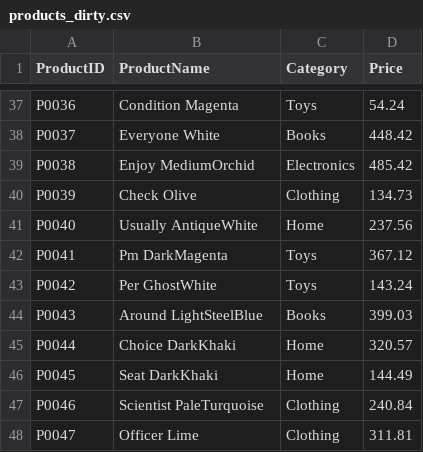
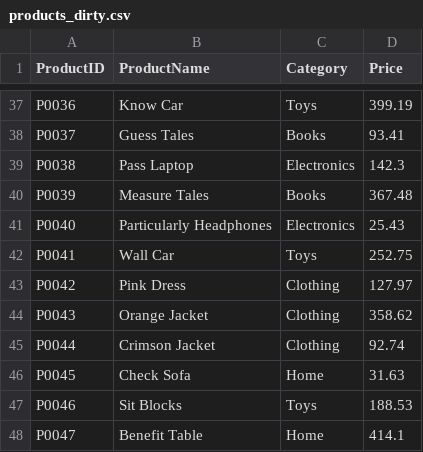
Before and after one commit to Tmbalo/NovaRetail-Data-Architecture, a CSV file: data/sample_data/products_dirty.csv, drawn as a sheet; only a part is shown, gaps mark what is left out; the diff covers the shown part only; the diff names each change by its address in the sheet, - before the commit and + after, or states it on an @@ line.

Commit message:
Refactor product data generation and update sample data
- Updated the product generation logic in `generate_source_master_data.py` to use category-specific templates for more realistic product names.
- Modified the `products_dirty.csv` file to reflect new product names and adjusted prices accordingly.

```diff
--- a/data/sample_data/products_dirty.csv
+++ b/data/sample_data/products_dirty.csv
-B37 (ProductName): Condition Magenta
+B37 (ProductName): Know Car
-D37 (Price): 54.24
+D37 (Price): 399.19
-B38 (ProductName): Everyone White
+B38 (ProductName): Guess Tales
-D38 (Price): 448.42
+D38 (Price): 93.41
-B39 (ProductName): Enjoy MediumOrchid
+B39 (ProductName): Pass Laptop
-D39 (Price): 485.42
+D39 (Price): 142.3
-B40 (ProductName): Check Olive
+B40 (ProductName): Measure Tales
-C40 (Category): Clothing
+C40 (Category): Books
-D40 (Price): 134.73
+D40 (Price): 367.48
-B41 (ProductName): Usually AntiqueWhite
+B41 (ProductName): Particularly Headphones
-C41 (Category): Home
+C41 (Category): Electronics
-D41 (Price): 237.56
+D41 (Price): 25.43
-B42 (ProductName): Pm DarkMagenta
+B42 (ProductName): Wall Car
-D42 (Price): 367.12
+D42 (Price): 252.75
-B43 (ProductName): Per GhostWhite
+B43 (ProductName): Pink Dress
-C43 (Category): Toys
+C43 (Category): Clothing
-D43 (Price): 143.24
+D43 (Price): 127.97
-B44 (ProductName): Around LightSteelBlue
+B44 (ProductName): Orange Jacket
-C44 (Category): Books
+C44 (Category): Clothing
-D44 (Price): 399.03
+D44 (Price): 358.62
-B45 (ProductName): Choice DarkKhaki
+B45 (ProductName): Crimson Jacket
-C45 (Category): Home
+C45 (Category): Clothing
-D45 (Price): 320.57
+D45 (Price): 92.74
-B46 (ProductName): Seat DarkKhaki
+B46 (ProductName): Check Sofa
-D46 (Price): 144.49
+D46 (Price): 31.63
-B47 (ProductName): Scientist PaleTurquoise
+B47 (ProductName): Sit Blocks
-C47 (Category): Clothing
+C47 (Category): Toys
-D47 (Price): 240.84
+D47 (Price): 188.53
-B48 (ProductName): Officer Lime
+B48 (ProductName): Benefit Table
-C48 (Category): Clothing
+C48 (Category): Home
-D48 (Price): 311.81
+D48 (Price): 414.1
```
Also changed, not shown: 102 edited cells elsewhere in this file, data/sample_data/inventory_dirty.csv, 1 other file.
